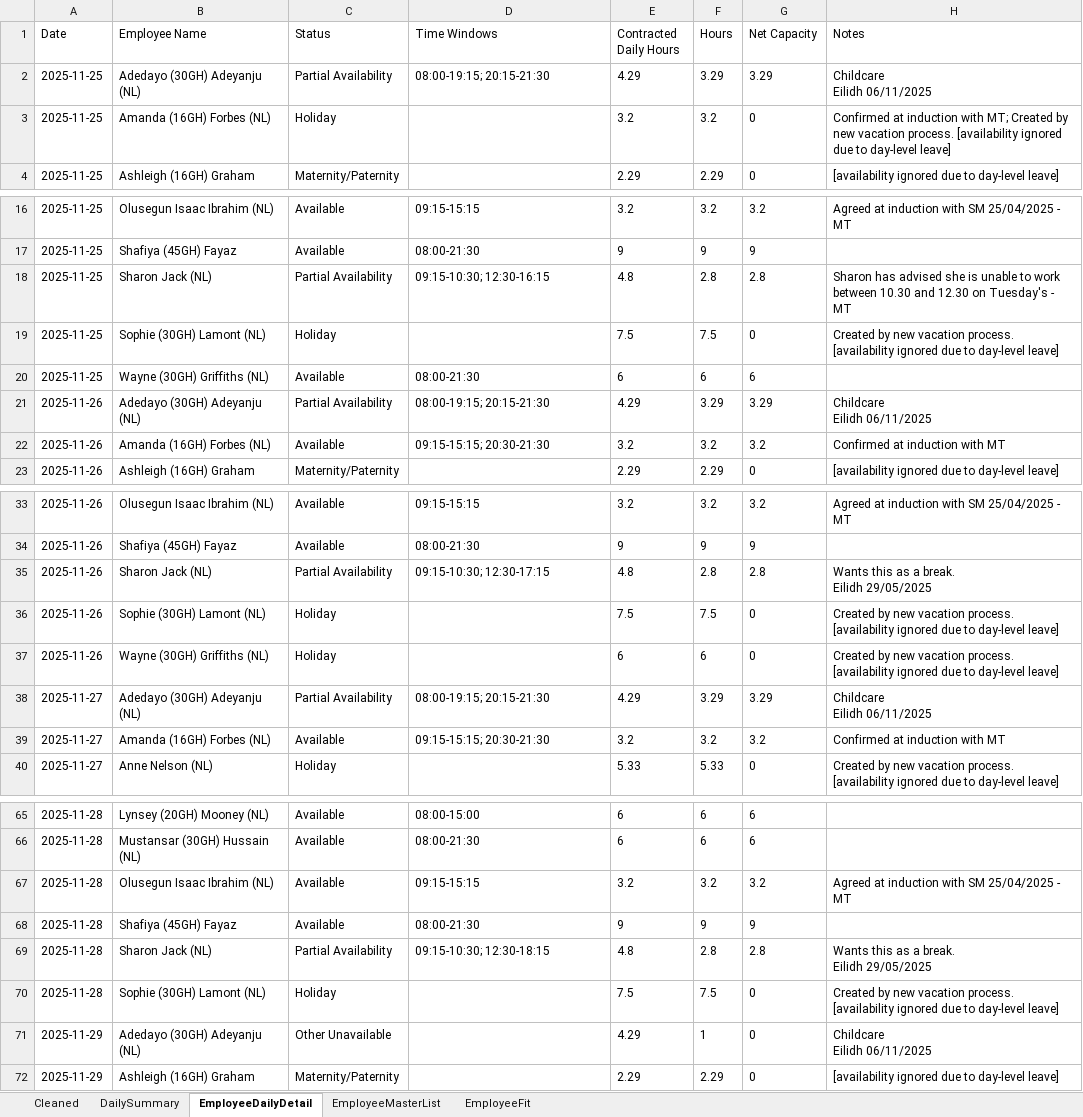
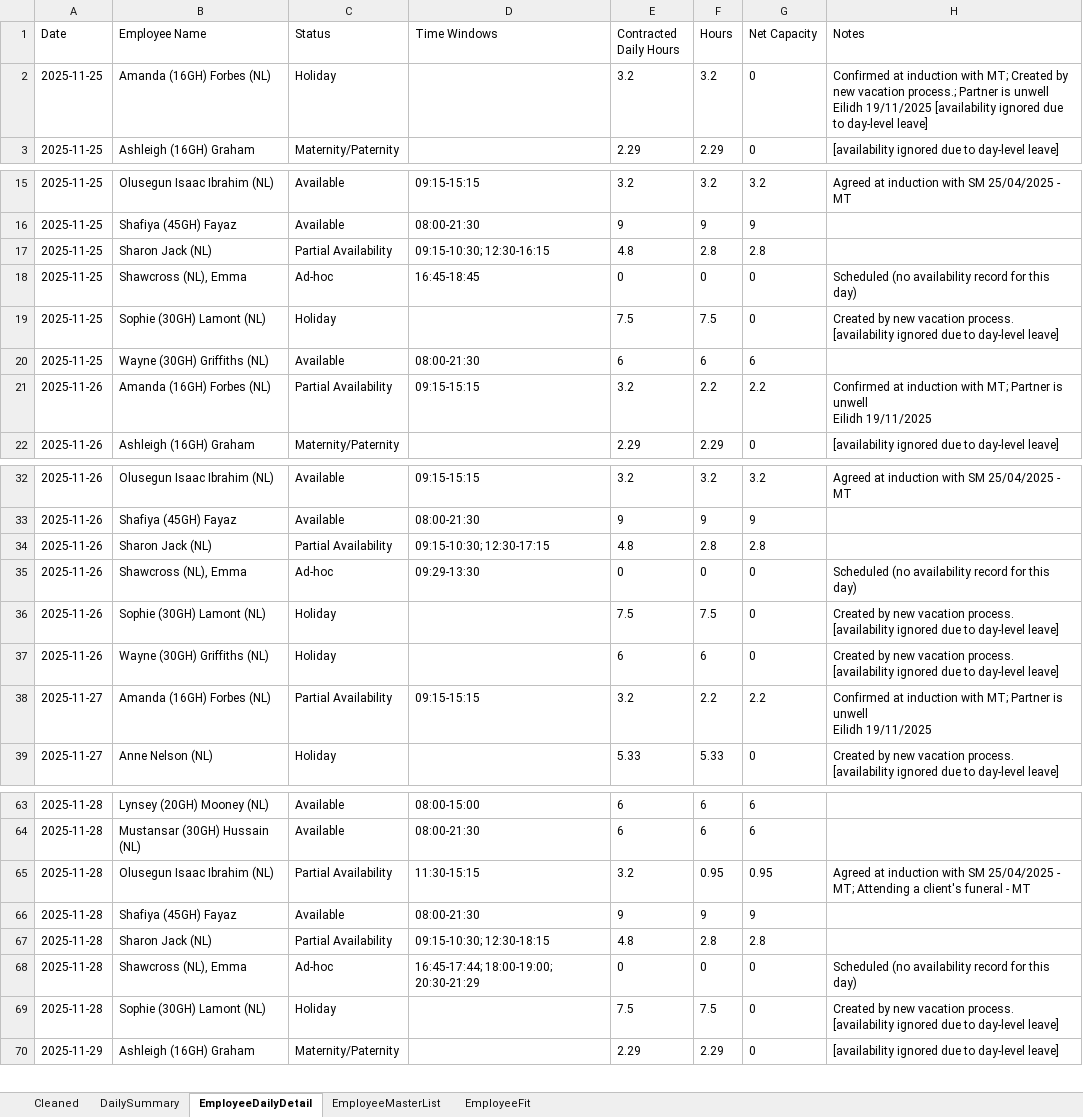
Before and after one commit to Mustansar-tech/CareCapacity, an Excel workbook: capacity_dashboard.xlsx, sheet EmployeeDailyDetail, drawn as a sheet; only a part is shown, gaps mark what is left out; values as stored, in another font and other column widths than the file's, no borders; removed rows and columns are numbered as before the commit, all else as after; ↵ is a line break in a cell; the diff covers the shown part only; the diff names each change by its address in the sheet, - before the commit and + after, or states it on an @@ line.

```diff
--- a/capacity_dashboard.xlsx (sheet EmployeeDailyDetail)
+++ b/capacity_dashboard.xlsx (sheet EmployeeDailyDetail)
-row 2: 2025-11-25 | Adedayo (30GH) Adeyanju (NL) | Partial Availability | 08:00-19:15; 20:15-21:30 | 4.29 | 3.29 | 3.29 | Childcare ↵ Eilidh 06/11/2025
-H2 (Notes): …new vacation process. [availability ignored…
+H2 (Notes): …new vacation process.; Partner is unwell ↵ Eilidh 19/11/2025 [availability ignored…
-H17 (Notes): Sharon has advised she is unable to work between 10.30 and 12.30 on Tuesday's - MT
+H17 (Notes): (empty)
+row 18: 2025-11-25 | Shawcross (NL), Emma | Ad-hoc | 16:45-18:45 | 0 | 0 | 0 | Scheduled (no availability record for this day)
-row 21: 2025-11-26 | Adedayo (30GH) Adeyanju (NL) | Partial Availability | 08:00-19:15; 20:15-21:30 | 4.29 | 3.29 | 3.29 | Childcare ↵ Eilidh 06/11/2025
-C21 (Status): Available
+C21 (Status): Partial Availability
-D21 (Time Windows): 09:15-15:15; 20:30-21:30
+D21 (Time Windows): 09:15-15:15
-F21 (Hours): 3.2
+F21 (Hours): 2.2
-G21 (Net Capacity): 3.2
+G21 (Net Capacity): 2.2
-H21 (Notes): …induction with MT
+H21 (Notes): …induction with MT; Partner is unwell ↵ Eilidh 19/11/2025
-H34 (Notes): Wants this as a break. ↵ Eilidh 29/05/2025
+H34 (Notes): (empty)
+row 35: 2025-11-26 | Shawcross (NL), Emma | Ad-hoc | 09:29-13:30 | 0 | 0 | 0 | Scheduled (no availability record for this day)
-row 38: 2025-11-27 | Adedayo (30GH) Adeyanju (NL) | Partial Availability | 08:00-19:15; 20:15-21:30 | 4.29 | 3.29 | 3.29 | Childcare ↵ Eilidh 06/11/2025
-C38 (Status): Available
+C38 (Status): Partial Availability
-D38 (Time Windows): 09:15-15:15; 20:30-21:30
+D38 (Time Windows): 09:15-15:15
-F38 (Hours): 3.2
+F38 (Hours): 2.2
-G38 (Net Capacity): 3.2
+G38 (Net Capacity): 2.2
-H38 (Notes): …induction with MT
+H38 (Notes): …induction with MT; Partner is unwell ↵ Eilidh 19/11/2025
-C65 (Status): Available
+C65 (Status): Partial Availability
-D65 (Time Windows): 09:15-15:15
+D65 (Time Windows): 11:30-15:15
-F65 (Hours): 3.2
+F65 (Hours): 0.95
-G65 (Net Capacity): 3.2
+G65 (Net Capacity): 0.95
-H65 (Notes): …25/04/2025 - MT
+H65 (Notes): …25/04/2025 - MT; Attending a client's funeral - MT
-H67 (Notes): Wants this as a break. ↵ Eilidh 29/05/2025
+H67 (Notes): (empty)
+row 68: 2025-11-28 | Shawcross (NL), Emma | Ad-hoc | 16:45-17:44; 18:00-19:00; 20:30-21:29 | 0 | 0 | 0 | Scheduled (no availability record for this day)
-row 71: 2025-11-29 | Adedayo (30GH) Adeyanju (NL) | Other Unavailable |  | 4.29 | 1 | 0 | Childcare ↵ Eilidh 06/11/2025
```
Also changed, not shown: 1 added row, 3 removed rows and 18 edited cells elsewhere in this sheet, sheet Cleaned, sheet DailySummary, sheet EmployeeMasterList, 1 other file.
